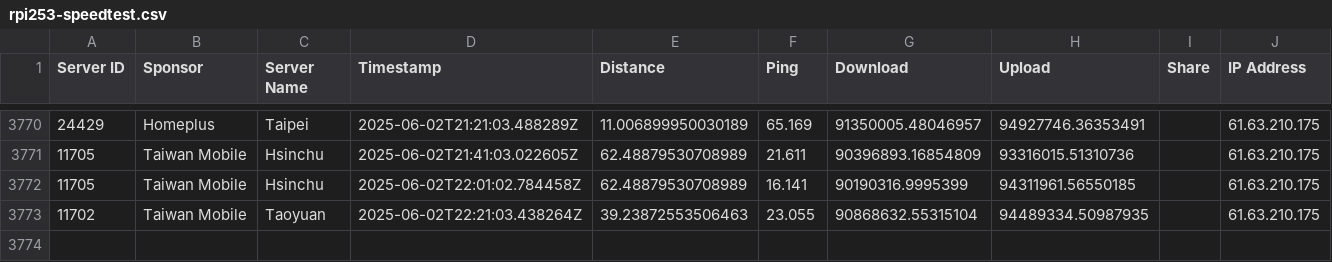
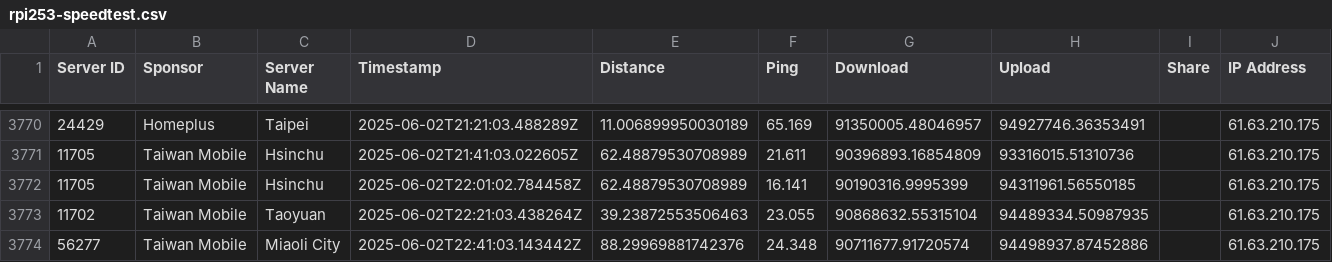
Before and after one commit to gslin/rpi253-speedtest, a CSV file: rpi253-speedtest.csv, drawn as a sheet; only a part is shown, gaps mark what is left out.

Commit message:
chore: add by run.sh.

```diff
--- a/rpi253-speedtest.csv
+++ b/rpi253-speedtest.csv
@@ -3773 +3773,2 @@ Server ID,Sponsor,Server Name,Timestamp,Distance,Ping,Download,Upload,Share,IP A
 11702,Taiwan Mobile,Taoyuan,2025-06-02T22:21:03.438264Z,39.23872553506463,23.055,90868632.55315104,94489334.50987935,,61.63.210.175
+56277,Taiwan Mobile,Miaoli City,2025-06-02T22:41:03.143442Z,88.29969881742376,24.348,90711677.91720574,94498937.87452886,,61.63.210.175
```
